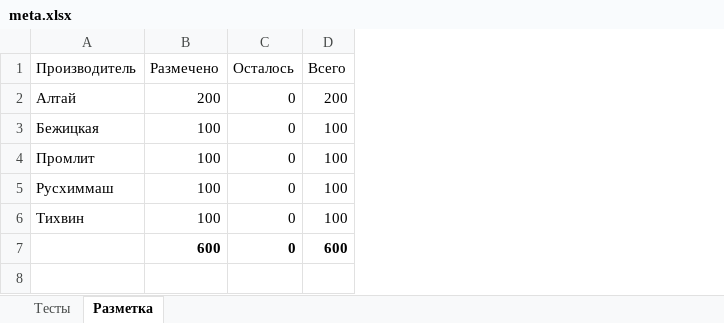
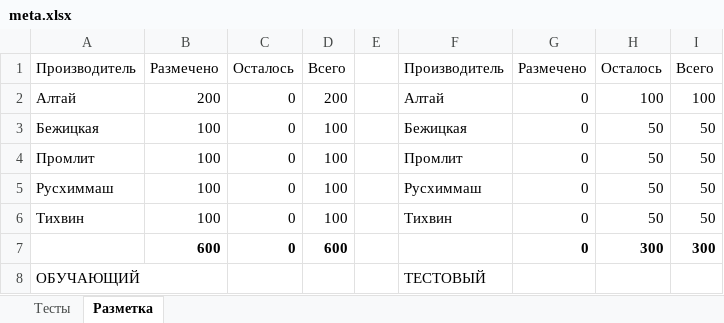
Before and after one commit to VavakinV/balk-classifier, an Excel workbook: media/meta.xlsx, sheet Разметка, drawn as a sheet; values as stored, in another font and other column widths than the file's, no borders; the diff names each change by its address in the sheet, - before the commit and + after, or states it on an @@ line.

```diff
--- a/media/meta.xlsx (sheet Разметка)
+++ b/media/meta.xlsx (sheet Разметка)
+column E, empty
+column F, rows 1-6: Производитель | Алтай | Бежицкая | Промлит | Русхиммаш | Тихвин
+column G, rows 1-7: Размечено | 0 | 0 | 0 | 0 | 0 | 0
+column H, rows 1-7: Осталось | 100 | 50 | 50 | 50 | 50 | 300
+column I, rows 1-7: Всего | 100 | 50 | 50 | 50 | 50 | 300
+row 8: ОБУЧАЮЩИЙ |  |  |  |  | ТЕСТОВЫЙ
```
Also changed, not shown: 1 other file.
